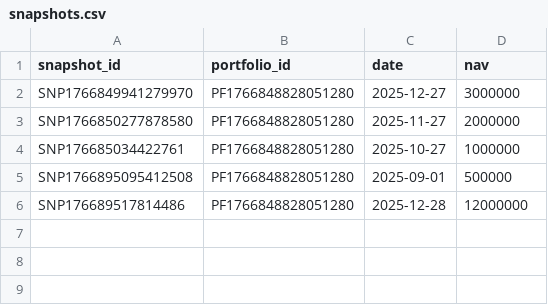
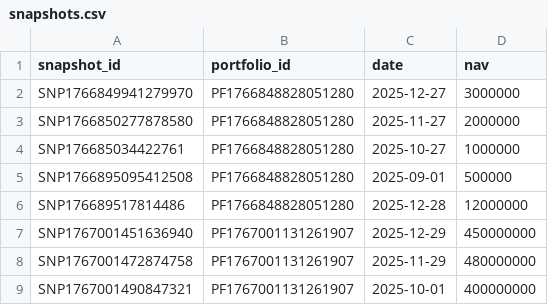
Before and after one commit to cbinh951/managePortfolio, a CSV file: backend/data/snapshots.csv, drawn as a sheet.

Commit message:
feat: Implement core portfolio management features including financial calculations, API, and UI for portfolios, snapshots, and allocations.

```diff
--- a/backend/data/snapshots.csv
+++ b/backend/data/snapshots.csv
@@ -6 +6,4 @@ SNP1766895095412508,PF1766848828051280,2025-09-01,500000
 SNP176689517814486,PF1766848828051280,2025-12-28,12000000
+SNP1767001451636940,PF1767001131261907,2025-12-29,450000000
+SNP1767001472874758,PF1767001131261907,2025-11-29,480000000
+SNP1767001490847321,PF1767001131261907,2025-10-01,400000000
```
Also changed, not shown: backend/data/transactions.csv, 23 other files.
